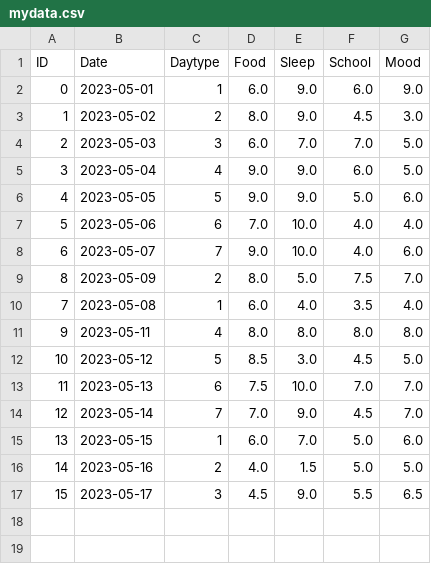
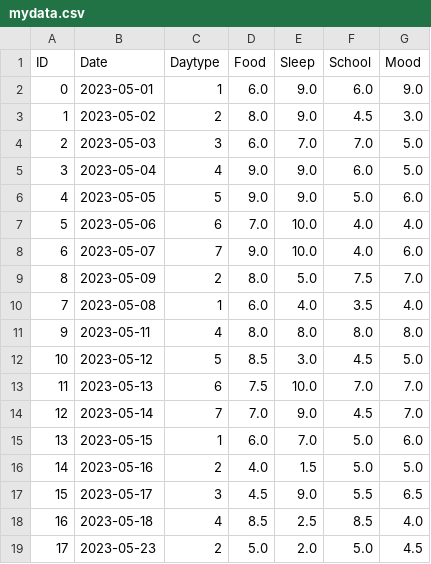
Before and after one commit to GGisMee/Python, a CSV file: Python/pandas/projects/your_day/final/mydata.csv, drawn as a sheet.

```diff
--- a/Python/pandas/projects/your_day/final/mydata.csv
+++ b/Python/pandas/projects/your_day/final/mydata.csv
@@ -17 +17,3 @@ ID,Date,Daytype,Food,Sleep,School,Mood
 15,2023-05-17,3,4.5,9.0,5.5,6.5
+16,2023-05-18,4,8.5,2.5,8.5,4.0
+17,2023-05-23,2,5.0,2.0,5.0,4.5
```
Also changed, not shown: 1 other file.
